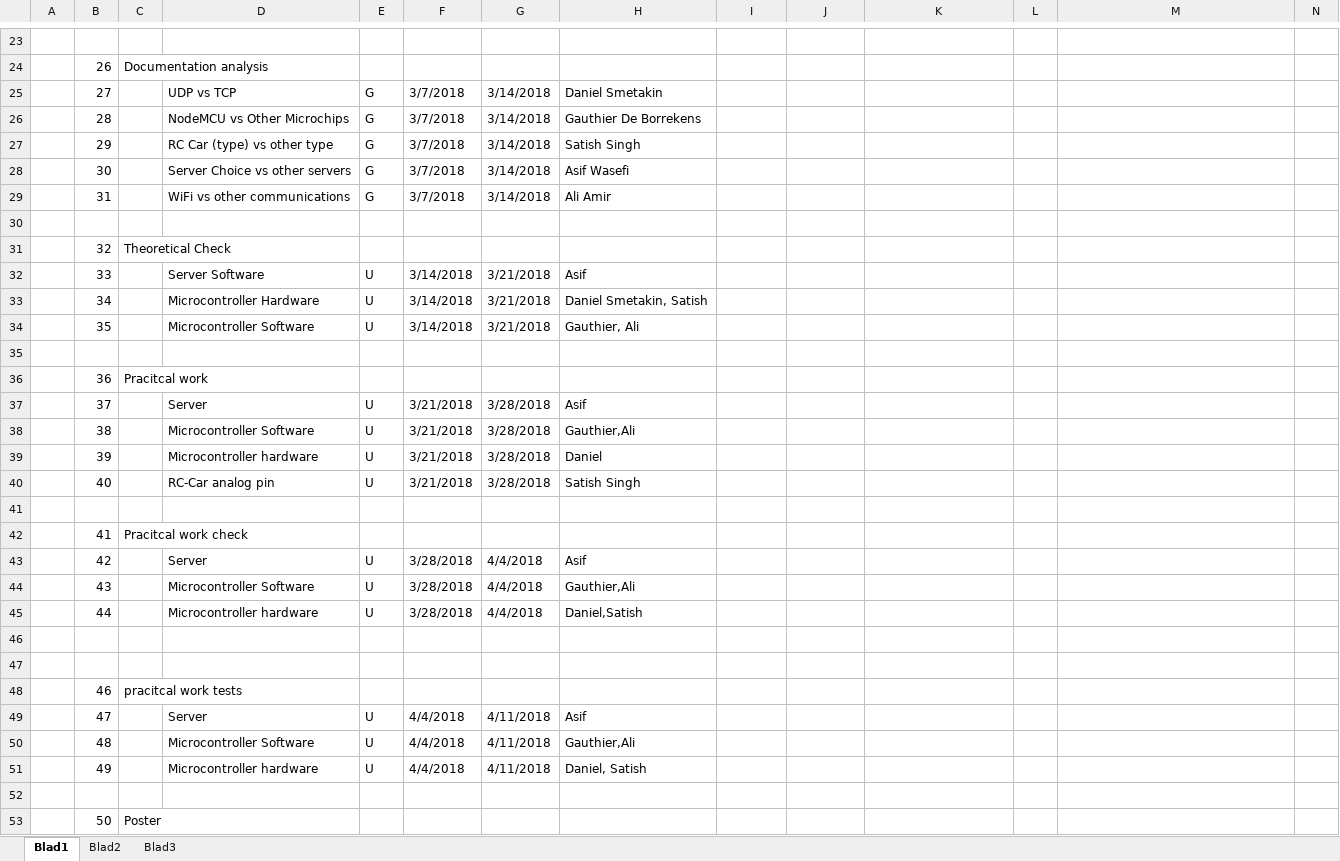
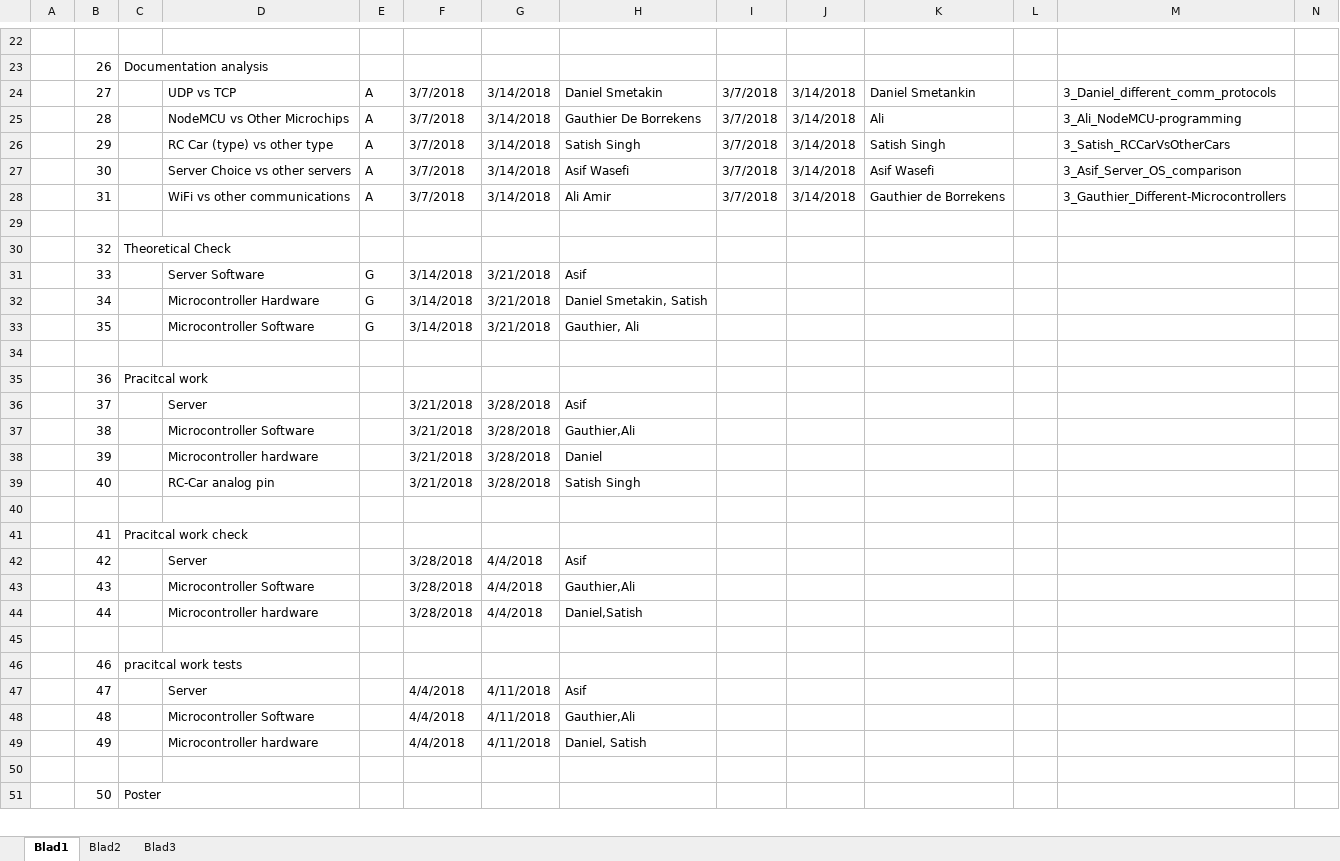
Before and after one commit to gauthierdb/Scientific-Project, an Excel workbook: SP_2018_03_06_CarToCarCommunication.xlsx, sheet Blad1, drawn as a sheet; only a part is shown, gaps mark what is left out; values as stored, in another font and other column widths than the file's, no cell formats; removed rows and columns are numbered as before the commit, all else as after; rows hold the shown columns only; the diff covers the shown part only; the diff names each change by its address in the sheet, - before the commit and + after, or states it on an @@ line.

Commit message:
Add files via upload

```diff
--- a/SP_2018_03_06_CarToCarCommunication.xlsx (sheet Blad1)
+++ b/SP_2018_03_06_CarToCarCommunication.xlsx (sheet Blad1)
-E24:E28: G
+E24:E28: A
-I24:I28: (empty)
+I24:I28: 3/7/2018
-J24:J28: (empty)
+J24:J28: 3/14/2018
-K24: (empty)
+K24: Daniel Smetankin
-M24: (empty)
+M24: 3_Daniel_different_comm_protocols
-K25: (empty)
+K25: Ali
-M25: (empty)
+M25: 3_Ali_NodeMCU-programming
-K26: (empty)
+K26: Satish Singh
-M26: (empty)
+M26: 3_Satish_RCCarVsOtherCars
-K27: (empty)
+K27: Asif Wasefi
-M27: (empty)
+M27: 3_Asif_Server_OS_comparison
-K28: (empty)
+K28: Gauthier de Borrekens
-M28: (empty)
+M28: 3_Gauthier_Different-Microcontrollers
-E31:E33: U
+E31:E33: G
-E36:E39: U
+E36:E39: (empty)
-E42:E44: U
+E42:E44: (empty)
-row 46: (empty)
-E47:E49: U
+E47:E49: (empty)
```
Also changed, not shown: 2 added rows, 1 removed row and 10 edited cells elsewhere in this sheet, cell formats.
